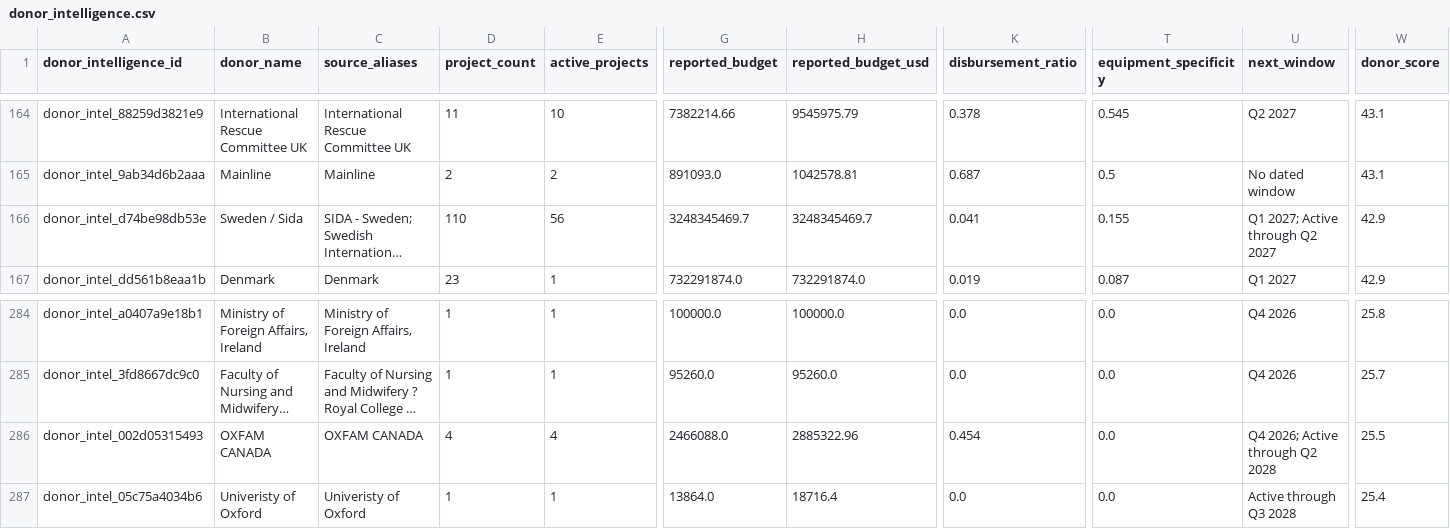
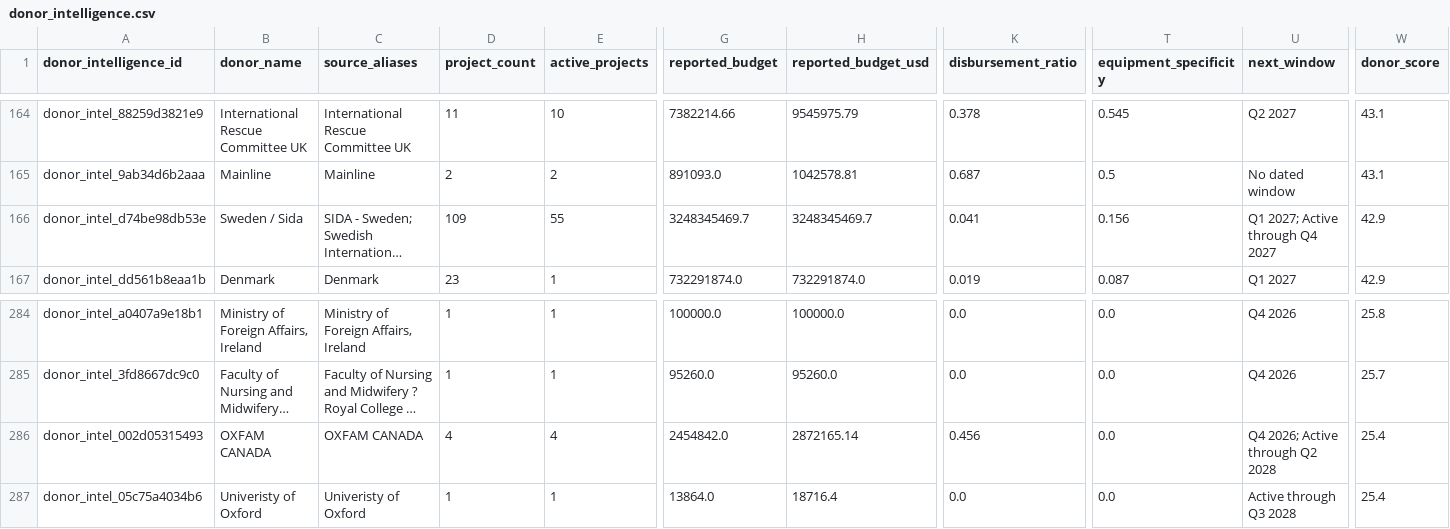
Before and after one commit to ogmomanyi/health-infra-tracker, a CSV file: data/donor_intelligence.csv, drawn as a sheet; only a part is shown, gaps mark what is left out; long unchanged cells end in …; the diff names each change by its address in the sheet, - before the commit and + after, or states it on an @@ line.

```diff
--- a/data/donor_intelligence.csv
+++ b/data/donor_intelligence.csv
-D166 (project_count): 110
+D166 (project_count): 109
-E166 (active_projects): 56
+E166 (active_projects): 55
-T166 (equipment_specificity): 0.155
+T166 (equipment_specificity): 0.156
-U166 (next_window): Q1 2027; Active through Q2 2027
+U166 (next_window): Q1 2027; Active through Q4 2027
-G286 (reported_budget): 2466088.0
+G286 (reported_budget): 2454842.0
-H286 (reported_budget_usd): 2885322.96
+H286 (reported_budget_usd): 2872165.14
-K286 (disbursement_ratio): 0.454
+K286 (disbursement_ratio): 0.456
-W286 (donor_score): 25.5
+W286 (donor_score): 25.4
```
Also changed, not shown: data/activity_countries.csv, data/crm_notes.csv, 31 other files.
